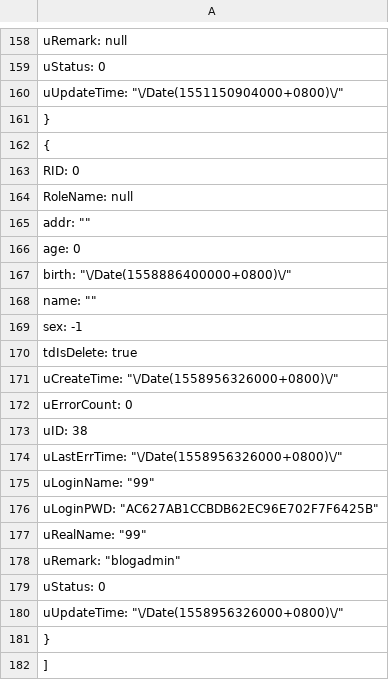
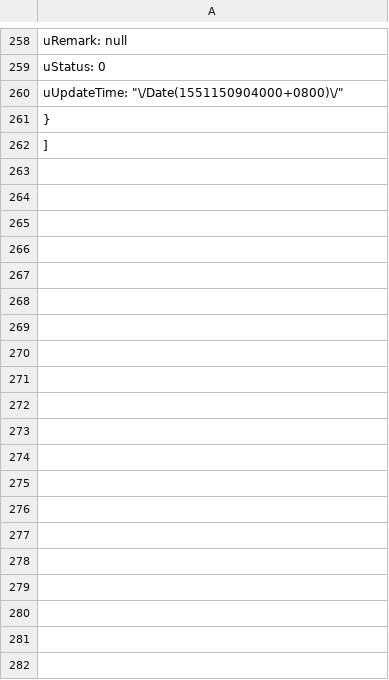
Before and after one commit to anjoy8/Blog.Data.Share, a TSV file: Blog.Core.Data.json/sysUserInfo.tsv, drawn as a sheet; only a part is shown, gaps mark what is left out; the diff covers the shown part only.

```diff
--- a/Blog.Core.Data.json/sysUserInfo.tsv
+++ b/Blog.Core.Data.json/sysUserInfo.tsv
@@ -160,22 +260,2 @@
     "uUpdateTime": "\/Date(1551150904000+0800)\/"
-  },
-  {
-    "RID": 0,
-    "RoleName": null,
-    "addr": "",
-    "age": 0,
-    "birth": "\/Date(1558886400000+0800)\/",
-    "name": "",
-    "sex": -1,
-    "tdIsDelete": true,
-    "uCreateTime": "\/Date(1558956326000+0800)\/",
-    "uErrorCount": 0,
-    "uID": 38,
-    "uLastErrTime": "\/Date(1558956326000+0800)\/",
-    "uLoginName": "99",
-    "uLoginPWD": "AC627AB1CCBDB62EC96E702F7F6425B",
-    "uRealName": "99",
-    "uRemark": "blogadmin",
-    "uStatus": 0,
-    "uUpdateTime": "\/Date(1558956326000+0800)\/"
   }
```
Also changed, not shown: 92 added rows elsewhere in this file, Blog.Core.Data.json/Role.tsv.
